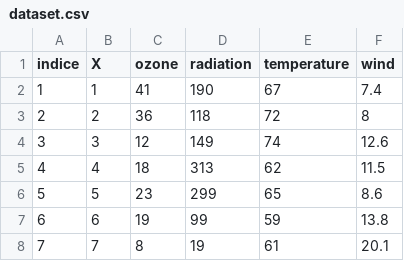
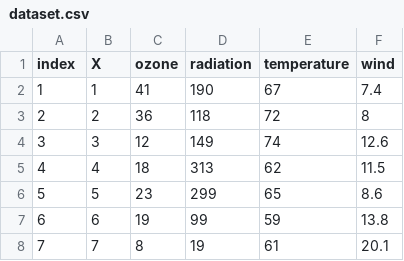
Before and after one commit to maltenzo/Tp3-Metodos, a CSV file: dataset.csv, drawn as a sheet; only a part is shown.

```diff
--- a/dataset.csv
+++ b/dataset.csv
@@ -1,2 +1,2 @@
-"indice","X","ozone","radiation","temperature","wind"
+"index","X","ozone","radiation","temperature","wind"
 "1",1,41,190,67,7.4
```
Also changed, not shown: Data/ozono.csv, Data/variables.csv, 2 other files.
